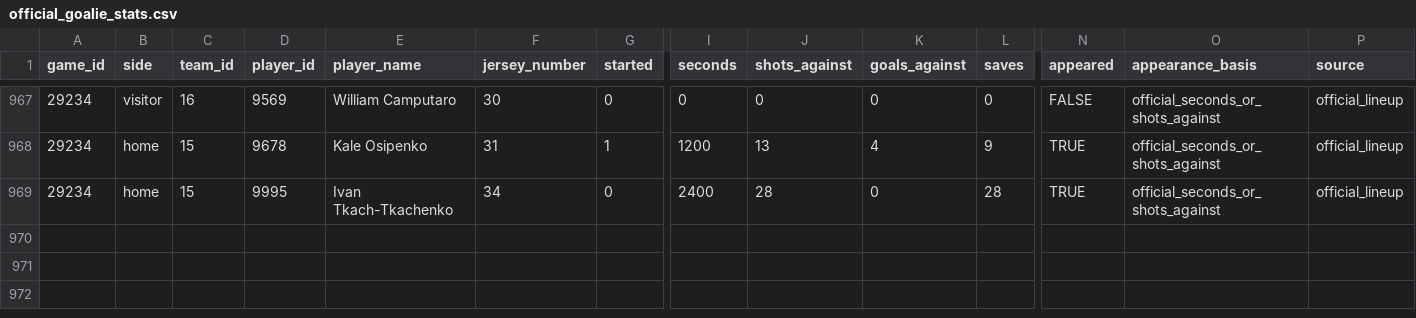
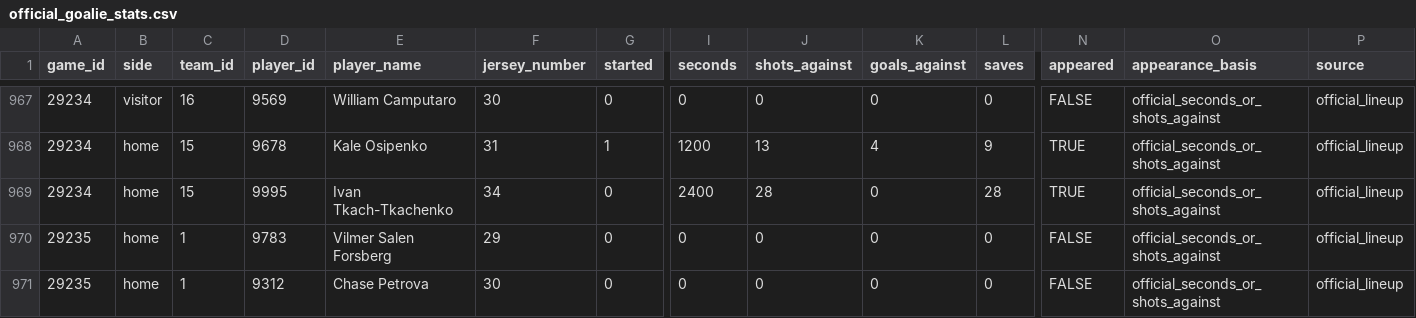
Before and after one commit to NoahCornish/IceIndex, a CSV file: data/games/2026-27/official_goalie_stats.csv, drawn as a sheet; only a part is shown, gaps mark what is left out; rows hold the shown columns only; the diff names each change by its address in the sheet, - before the commit and + after, or states it on an @@ line.

```diff
--- a/data/games/2026-27/official_goalie_stats.csv
+++ b/data/games/2026-27/official_goalie_stats.csv
+row 970: 29235 | home | 1 | 9783 | Vilmer Salen Forsberg | 29 | 0 | 0 | 0 | 0 | 0 | FALSE | official_seconds_or_shots_against | official_lineup
+row 971: 29235 | home | 1 | 9312 | Chase Petrova | 30 | 0 | 0 | 0 | 0 | 0 | FALSE | official_seconds_or_shots_against | official_lineup
```
Also changed, not shown: data/games/2026-27/manifest.csv, data/games/2026-27/official_skater_stats.csv, 9 other files.
